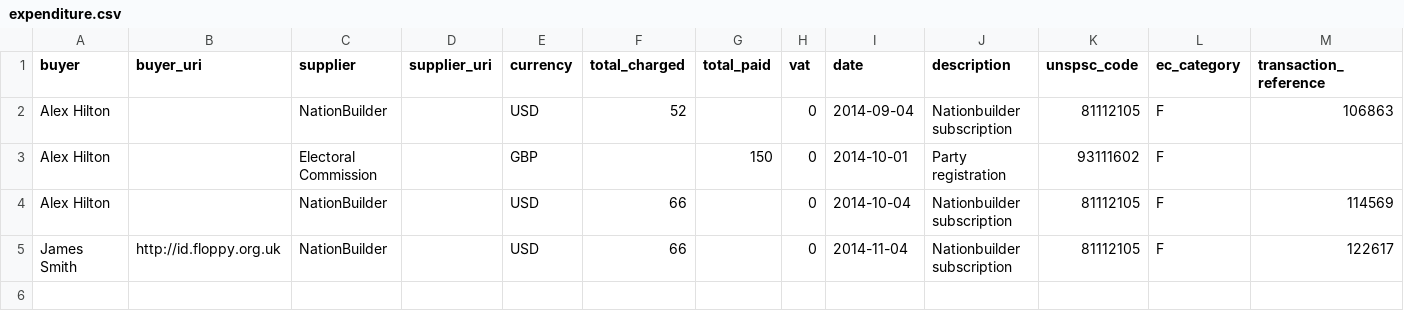
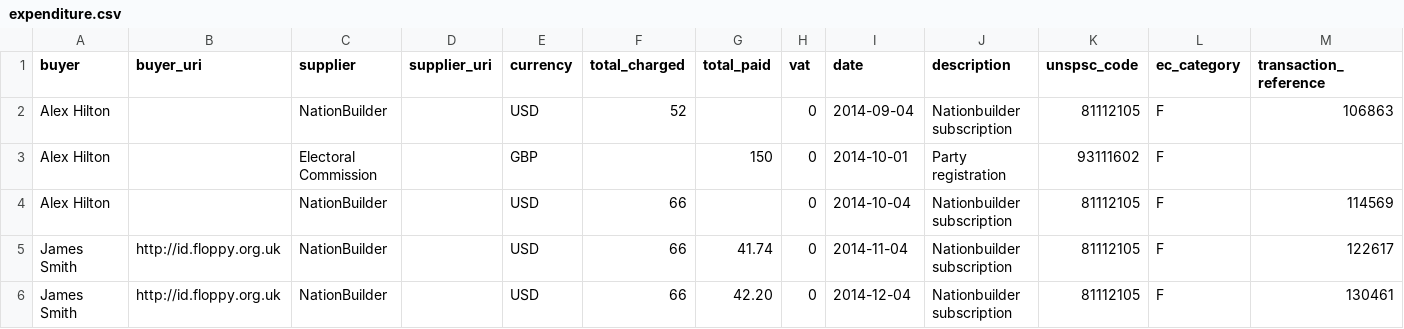
Before and after one commit to SomethingNewUK/finances, a CSV file: national/expenditure.csv, drawn as a sheet.

Commit message:
Add dec nationbuilder bill

```diff
--- a/national/expenditure.csv
+++ b/national/expenditure.csv
@@ -4,2 +4,3 @@
 "Alex Hilton",,"NationBuilder",,"USD",66,,0,2014-10-04,"Nationbuilder subscription",81112105,"F",114569
-"James Smith","http://id.floppy.org.uk","NationBuilder",,"USD",66,,0,2014-11-04,"Nationbuilder subscription",81112105,"F",122617
+"James Smith","http://id.floppy.org.uk","NationBuilder",,"USD",66,41.74,0,2014-11-04,"Nationbuilder subscription",81112105,"F",122617
+"James Smith","http://id.floppy.org.uk","NationBuilder",,"USD",66,42.20,0,2014-12-04,"Nationbuilder subscription",81112105,"F",130461
```
